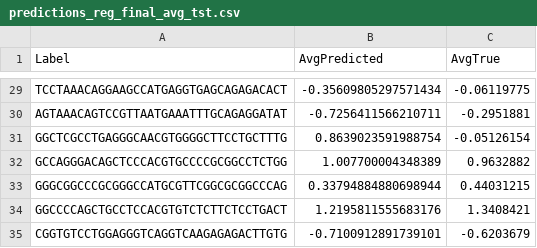
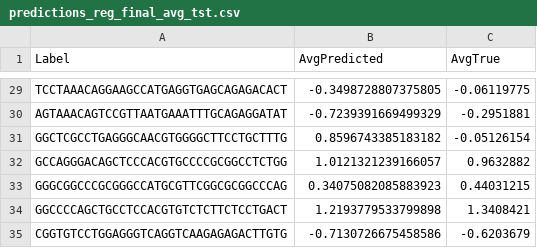
Before and after one commit to Nakshatra120/ML-Protein-DNA-Binding-Affinity, a CSV file: tutorial notebooks/predictions_reg_final_avg_tst.csv, drawn as a sheet; only a part is shown, gaps mark what is left out; the diff covers the shown part only; the diff names each change by its address in the sheet, - before the commit and + after, or states it on an @@ line.

```diff
--- a/tutorial notebooks/predictions_reg_final_avg_tst.csv
+++ b/tutorial notebooks/predictions_reg_final_avg_tst.csv
-B29 (AvgPredicted): -0.35609805297571434
+B29 (AvgPredicted): -0.3498728807375805
-B30 (AvgPredicted): -0.7256411566210711
+B30 (AvgPredicted): -0.7239391669499329
-B31 (AvgPredicted): 0.8639023591988754
+B31 (AvgPredicted): 0.8596743385183182
-B32 (AvgPredicted): 1.007700004348389
+B32 (AvgPredicted): 1.0121321239166057
-B33 (AvgPredicted): 0.33794884880698944
+B33 (AvgPredicted): 0.34075082085883923
-B34 (AvgPredicted): 1.2195811555683176
+B34 (AvgPredicted): 1.2193779533799898
-B35 (AvgPredicted): -0.7100912891739101
+B35 (AvgPredicted): -0.7130726675458586
```
Also changed, not shown: 27 edited cells elsewhere in this file, tutorial notebooks/predictions_reg_final_avg.csv, tutorial notebooks/predictions_reg_rep0_fold2.csv, 21 other files.
